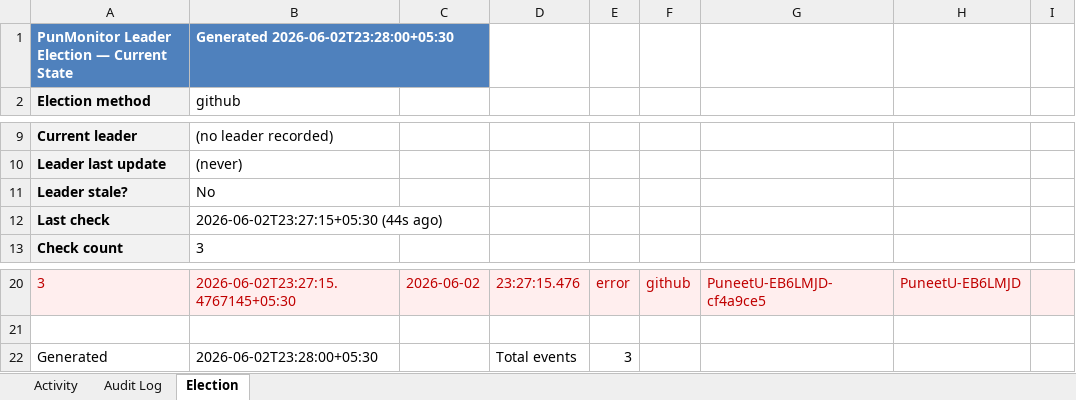
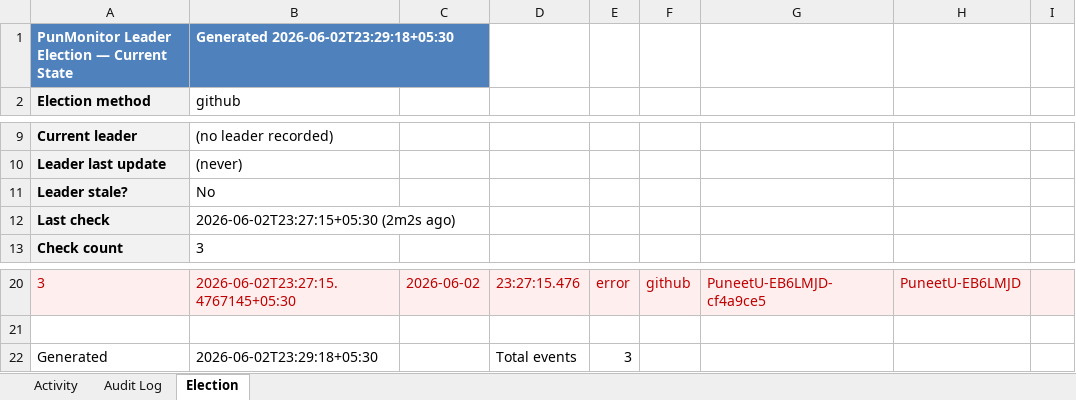
Before and after one commit to puniteswra-spec/PU, an Excel workbook: report-2026-06-02.xlsx, sheet Election, drawn as a sheet; only a part is shown, gaps mark what is left out; values as stored, in another font and other column widths than the file's, no borders; the diff names each change by its address in the sheet, - before the commit and + after, or states it on an @@ line.

Commit message:
daily report 2026-06-02: 3 election events, 36 audit entries

```diff
--- a/report-2026-06-02.xlsx (sheet Election)
+++ b/report-2026-06-02.xlsx (sheet Election)
-B1: Generated 2026-06-02T23:28:00+05:30
+B1: Generated 2026-06-02T23:29:18+05:30
-B12: 2026-06-02T23:27:15+05:30 (44s ago)
+B12: 2026-06-02T23:27:15+05:30 (2m2s ago)
-B22: 2026-06-02T23:28:00+05:30
+B22: 2026-06-02T23:29:18+05:30
```
Also changed, not shown: sheet Activity.
